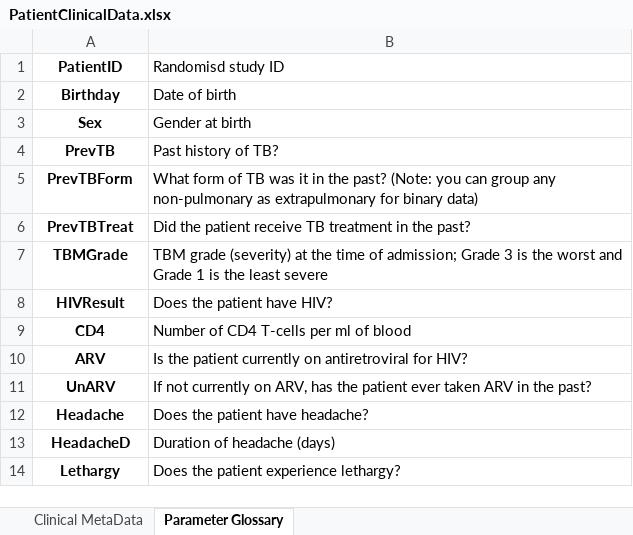
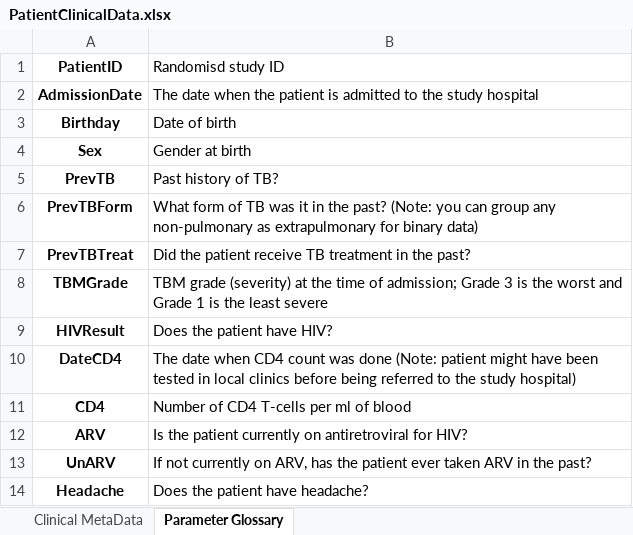
Before and after one commit to krassowski/meningitis-integration, an Excel workbook: data/raw/PatientClinicalData.xlsx, sheet Parameter Glossary, drawn as a sheet; only a part is shown; the shorter side is filled out with more unchanged rows; values as stored, in another font and other column widths than the file's, no borders; the diff names each change by its address in the sheet, - before the commit and + after, or states it on an @@ line.

Commit message:
Add updated clinical data & update related notebook

```diff
--- a/data/raw/PatientClinicalData.xlsx (sheet Parameter Glossary)
+++ b/data/raw/PatientClinicalData.xlsx (sheet Parameter Glossary)
+row 2: AdmissionDate | The date when the patient is admitted to the study hospital
+row 10: DateCD4 | The date when CD4 count was done (Note: patient might have been tested in local clinics before being referred to the study hospital)
```
Also changed, not shown: sheet Clinical MetaData, 1 other file.
